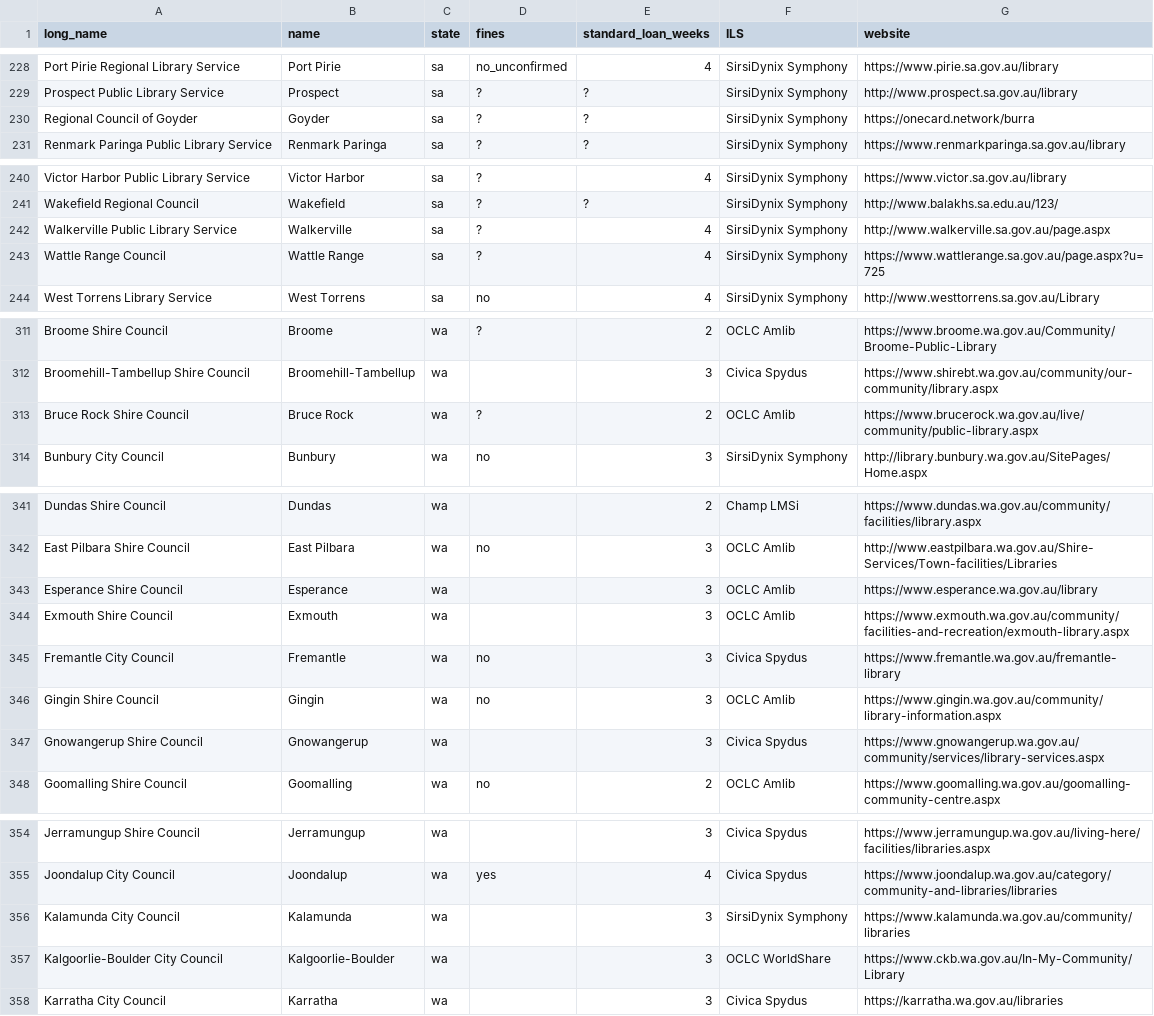
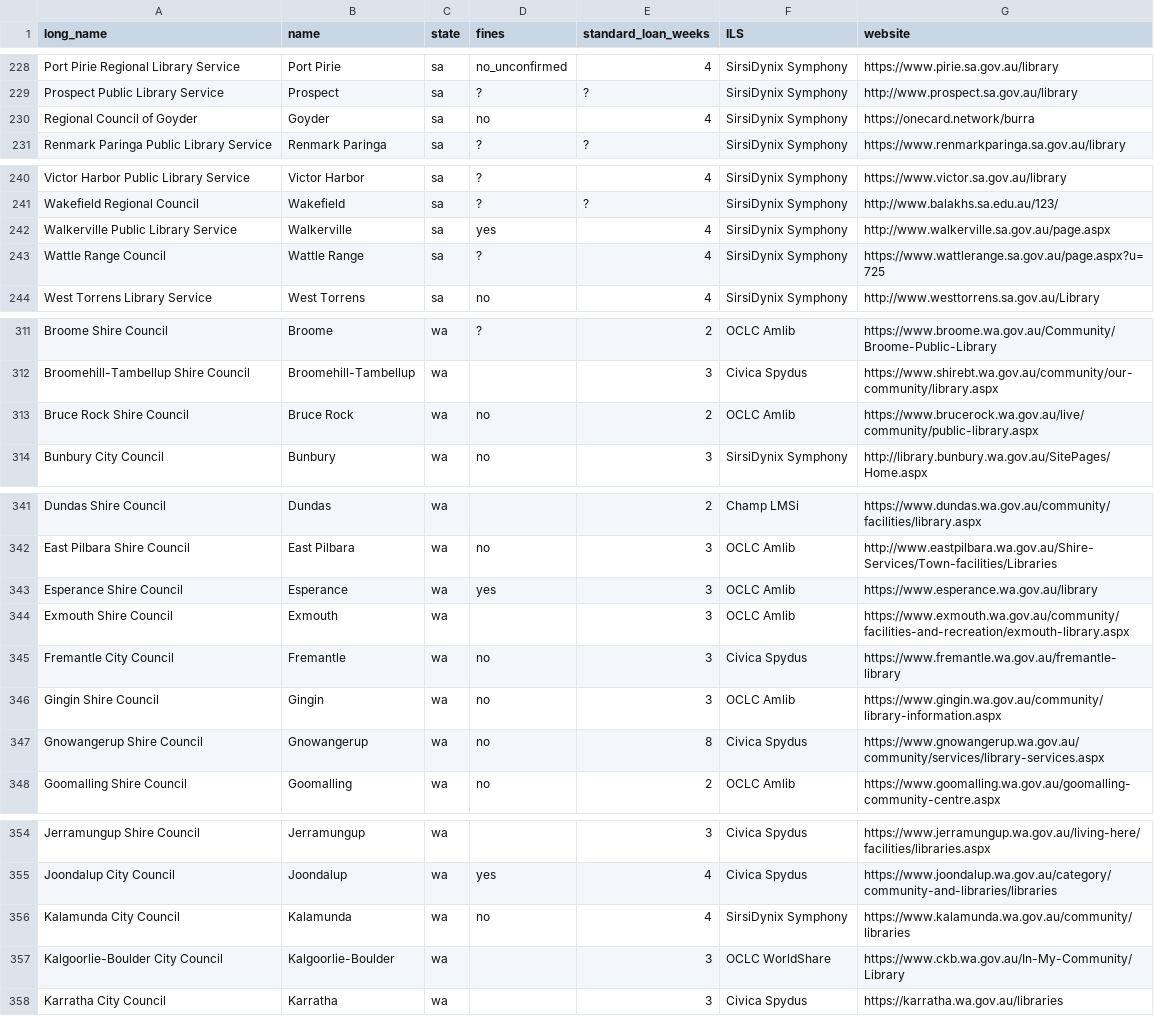
Before and after one commit to hughrun/public_library_map, a CSV file: website/data/library_services_information.csv, drawn as a sheet; only a part is shown, gaps mark what is left out.

Commit message:
update loan and fine policy info

```diff
--- a/website/data/library_services_information.csv
+++ b/website/data/library_services_information.csv
@@ -229,3 +229,3 @@ Port Pirie Regional Library Service ,Port Pirie,sa,no_unconfirmed,4,SirsiDynix S
 Prospect Public Library Service,Prospect,sa,?,?,SirsiDynix Symphony,http://www.prospect.sa.gov.au/library,
-Regional Council of Goyder ,Goyder,sa,?,?,SirsiDynix Symphony,https://onecard.network/burra,
+Regional Council of Goyder ,Goyder,sa,no,4,SirsiDynix Symphony,https://onecard.network/burra,
 Renmark Paringa Public Library Service,Renmark Paringa,sa,?,?,SirsiDynix Symphony,https://www.renmarkparinga.sa.gov.au/library,
@@ -241,3 +241,3 @@ Victor Harbor Public Library Service,Victor Harbor,sa,?,4,SirsiDynix Symphony,ht
 Wakefield Regional Council ,Wakefield,sa,?,?,SirsiDynix Symphony,http://www.balakhs.sa.edu.au/123/,
-Walkerville Public Library Service,Walkerville,sa,?,4,SirsiDynix Symphony,http://www.walkerville.sa.gov.au/page.aspx,
+Walkerville Public Library Service,Walkerville,sa,yes,4,SirsiDynix Symphony,http://www.walkerville.sa.gov.au/page.aspx,
 Wattle Range Council ,Wattle Range,sa,?,4,SirsiDynix Symphony,https://www.wattlerange.sa.gov.au/page.aspx?u=725,
@@ -312,3 +312,3 @@ Broome Shire Council,Broome,wa,?,2,OCLC Amlib,https://www.broome.wa.gov.au/Commu
 Broomehill-Tambellup Shire Council,Broomehill-Tambellup,wa,,3,Civica Spydus,https://www.shirebt.wa.gov.au/community/our-community/library.aspx,
-Bruce Rock Shire Council,Bruce Rock,wa,?,2,OCLC Amlib,https://www.brucerock.wa.gov.au/live/community/public-library.aspx,
+Bruce Rock Shire Council,Bruce Rock,wa,no,2,OCLC Amlib,https://www.brucerock.wa.gov.au/live/community/public-library.aspx,
 Bunbury City Council,Bunbury,wa,no,3,SirsiDynix Symphony,http://library.bunbury.wa.gov.au/SitePages/Home.aspx,
@@ -342,3 +342,3 @@ Dundas Shire Council,Dundas,wa,,2,Champ LMSi,https://www.dundas.wa.gov.au/commun
 East Pilbara Shire Council,East Pilbara,wa,no,3,OCLC Amlib,http://www.eastpilbara.wa.gov.au/Shire-Services/Town-facilities/Libraries,
-Esperance Shire Council,Esperance,wa,,3,OCLC Amlib,https://www.esperance.wa.gov.au/library,
+Esperance Shire Council,Esperance,wa,yes,3,OCLC Amlib,https://www.esperance.wa.gov.au/library,
 Exmouth Shire Council,Exmouth,wa,,3,OCLC Amlib,https://www.exmouth.wa.gov.au/community/facilities-and-recreation/exmouth-library.aspx,
@@ -346,3 +346,3 @@ Fremantle City Council,Fremantle,wa,no,3,Civica Spydus,https://www.fremantle.wa.
 Gingin Shire Council,Gingin,wa,no,3,OCLC Amlib,https://www.gingin.wa.gov.au/community/library-information.aspx,
-Gnowangerup Shire Council,Gnowangerup,wa,,3,Civica Spydus,https://www.gnowangerup.wa.gov.au/community/services/library-services.aspx,
+Gnowangerup Shire Council,Gnowangerup,wa,no,8,Civica Spydus,https://www.gnowangerup.wa.gov.au/community/services/library-services.aspx,
 Goomalling Shire Council,Goomalling,wa,no,2,OCLC Amlib,https://www.goomalling.wa.gov.au/goomalling-community-centre.aspx,
@@ -355,3 +355,3 @@ Jerramungup Shire Council,Jerramungup,wa,,3,Civica Spydus,https://www.jerramungu
 Joondalup City Council,Joondalup,wa,yes,4,Civica Spydus,https://www.joondalup.wa.gov.au/category/community-and-libraries/libraries,
-Kalamunda City Council,Kalamunda,wa,,3,SirsiDynix Symphony,https://www.kalamunda.wa.gov.au/community/libraries,
+Kalamunda City Council,Kalamunda,wa,no,4,SirsiDynix Symphony,https://www.kalamunda.wa.gov.au/community/libraries,
 Kalgoorlie-Boulder City Council,Kalgoorlie-Boulder,wa,,3,OCLC WorldShare,https://www.ckb.wa.gov.au/In-My-Community/Library,
```
